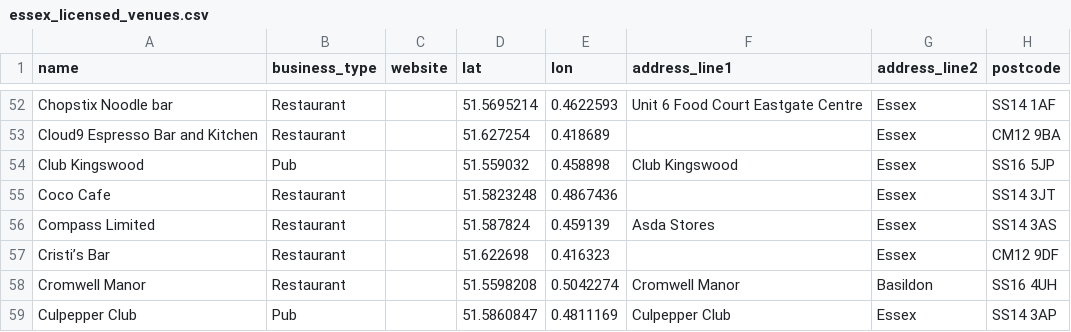
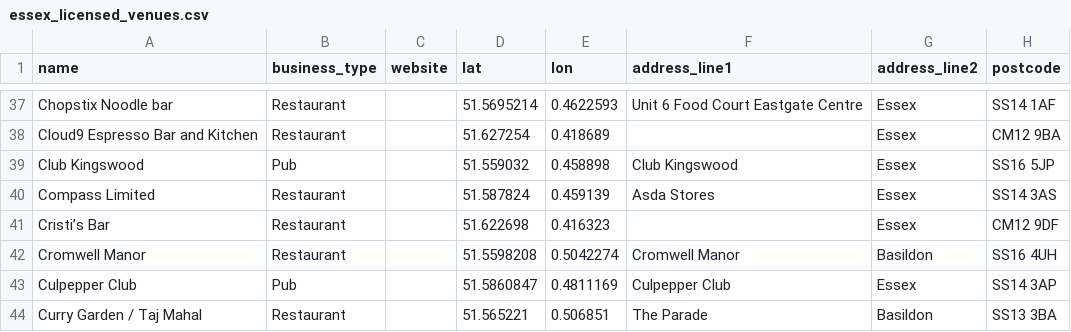
Before and after one commit to RutterIsGit/VodkaPusher, a CSV file: essex_licensed_venues.csv, drawn as a sheet; only a part is shown, gaps mark what is left out; the shorter side is filled out with more unchanged rows; the diff covers the shown part only; the diff names each change by its address in the sheet, - before the commit and + after, or states it on an @@ line.

```diff
--- a/essex_licensed_venues.csv
+++ b/essex_licensed_venues.csv
-row 55: Coco Cafe | Restaurant |  | 51.5823248 | 0.4867436 |  | Essex | SS14 3JT
```
Also changed, not shown: 17 removed rows elsewhere in this file, 32 other files.
